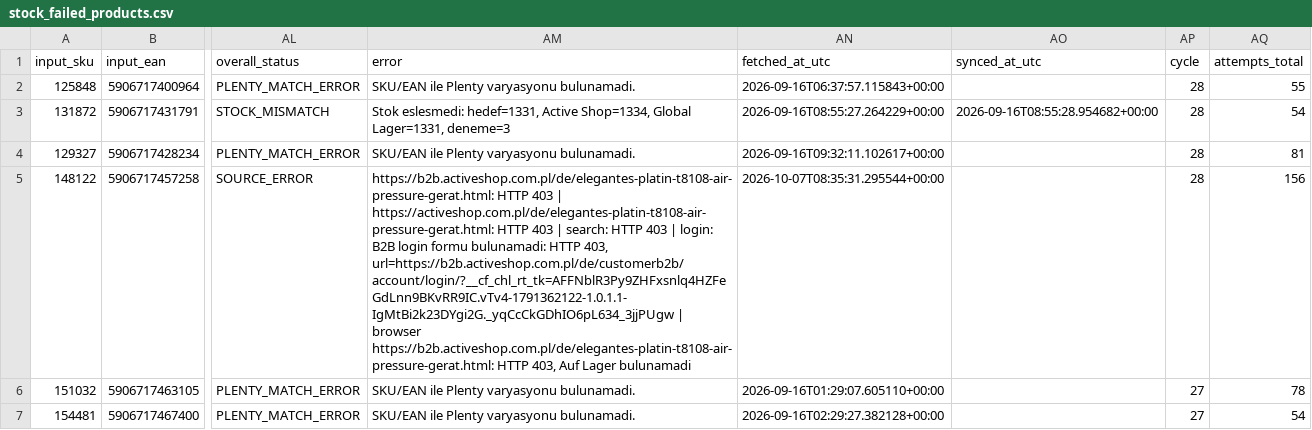
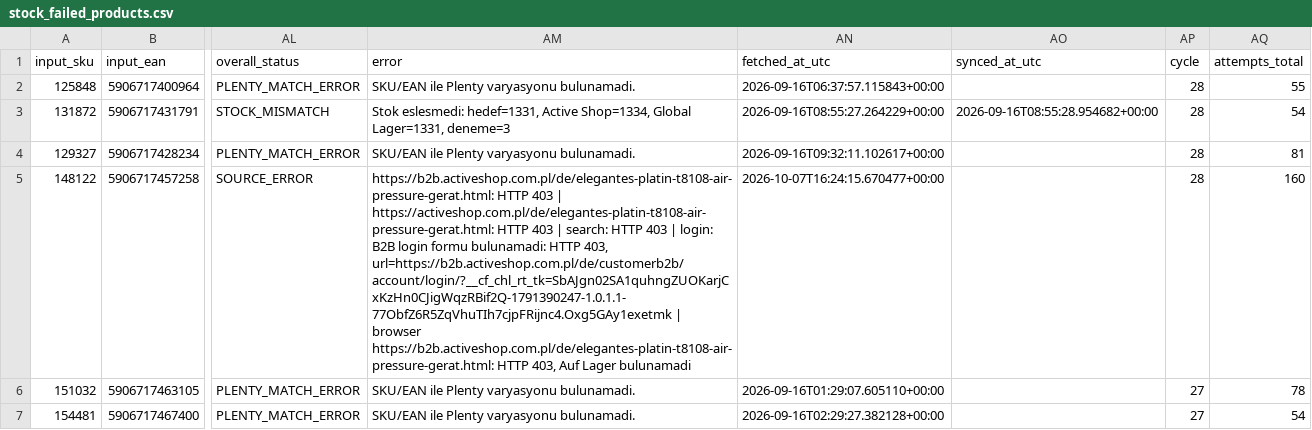
Before and after one commit to globalfriseur/GlobalStokFiyat, a CSV file: output/stock_failed_products.csv, drawn as a sheet; only a part is shown, gaps mark what is left out; the diff names each change by its address in the sheet, - before the commit and + after, or states it on an @@ line.

```diff
--- a/output/stock_failed_products.csv
+++ b/output/stock_failed_products.csv
-AM5 (error): …HTTP 403, url=https://b2b.activeshop.com.pl/de/customerb2b/account/login/?__cf_chl_rt_tk=AFFNblR3Py9ZHFxsnlq4HZFeGdLnn9BKvRR9IC.vTv4-1791362122-1.0.1.1-IgMtBi2k23DYgi2G._yqCcCkGDhIO6pL634_3jjPUgw | browser…
+AM5 (error): …HTTP 403, url=https://b2b.activeshop.com.pl/de/customerb2b/account/login/?__cf_chl_rt_tk=SbAJgn02SA1quhngZUOKarjCxKzHn0CJigWqzRBif2Q-1791390247-1.0.1.1-77ObfZ6R5ZqVhuTIh7cjpFRijnc4.Oxg5GAy1exetmk | browser…
-AN5 (fetched_at_utc): 2026-10-07T08:35:31.295544+00:00
+AN5 (fetched_at_utc): 2026-10-07T16:24:15.670477+00:00
-AQ5 (attempts_total): 156
+AQ5 (attempts_total): 160
```
Also changed, not shown: 3 other files.
